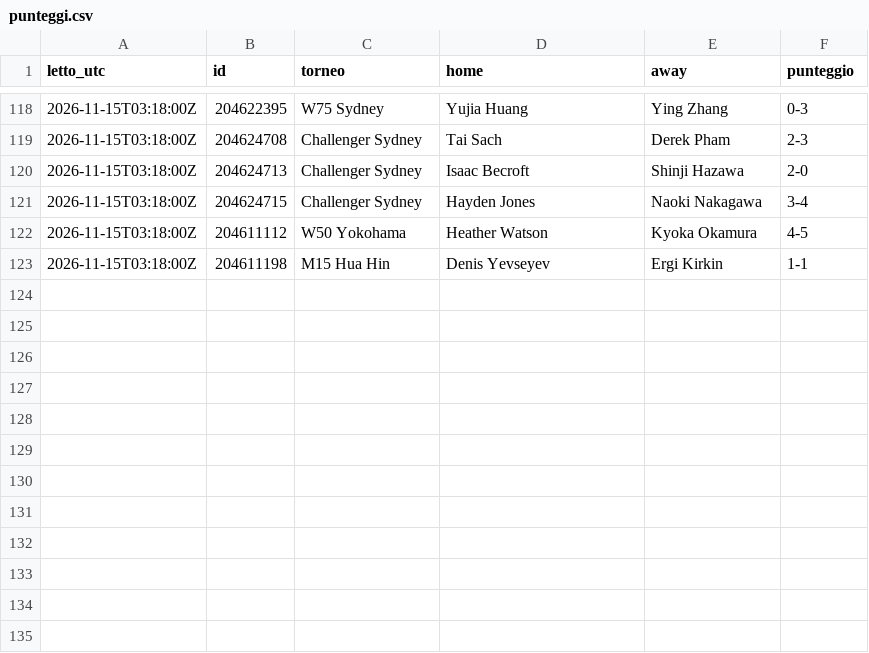
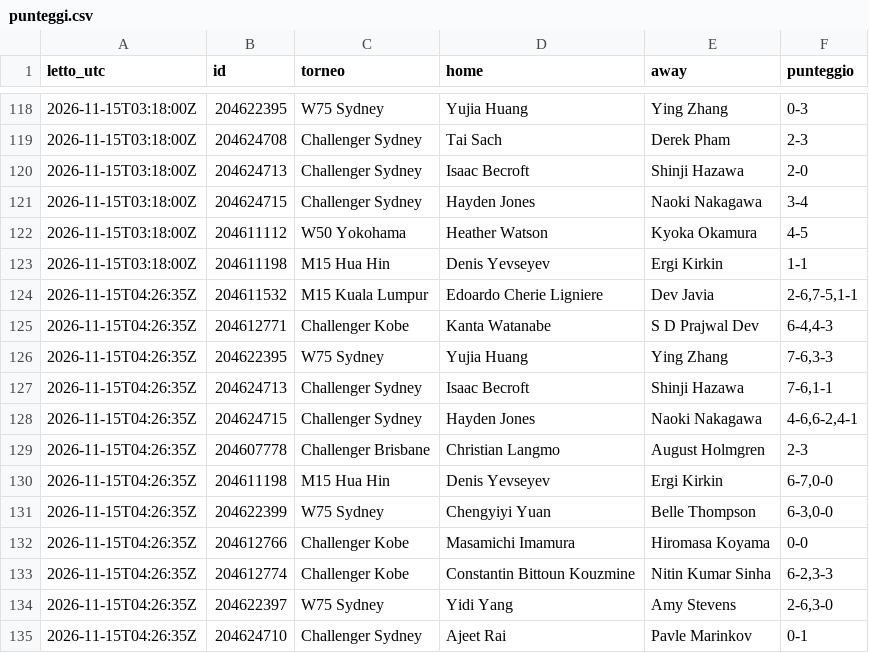
Before and after one commit to Mirko1927/tennis-raccolta, a CSV file: data/punteggi.csv, drawn as a sheet; only a part is shown, gaps mark what is left out.

```diff
--- a/data/punteggi.csv
+++ b/data/punteggi.csv
@@ -123 +123,13 @@ letto_utc,id,torneo,home,away,punteggio
 2026-11-15T03:18:00Z,204611198,M15 Hua Hin,Denis Yevseyev,Ergi Kirkin,1-1
+2026-11-15T04:26:35Z,204611532,M15 Kuala Lumpur,Edoardo Cherie Ligniere,Dev Javia,"2-6,7-5,1-1"
+2026-11-15T04:26:35Z,204612771,Challenger Kobe,Kanta Watanabe,S D Prajwal Dev,"6-4,4-3"
+2026-11-15T04:26:35Z,204622395,W75 Sydney,Yujia Huang,Ying Zhang,"7-6,3-3"
+2026-11-15T04:26:35Z,204624713,Challenger Sydney,Isaac Becroft,Shinji Hazawa,"7-6,1-1"
+2026-11-15T04:26:35Z,204624715,Challenger Sydney,Hayden Jones,Naoki Nakagawa,"4-6,6-2,4-1"
+2026-11-15T04:26:35Z,204607778,Challenger Brisbane,Christian Langmo,August Holmgren,2-3
+2026-11-15T04:26:35Z,204611198,M15 Hua Hin,Denis Yevseyev,Ergi Kirkin,"6-7,0-0"
+2026-11-15T04:26:35Z,204622399,W75 Sydney,Chengyiyi Yuan,Belle Thompson,"6-3,0-0"
+2026-11-15T04:26:35Z,204612766,Challenger Kobe,Masamichi Imamura,Hiromasa Koyama,0-0
+2026-11-15T04:26:35Z,204612774,Challenger Kobe,Constantin Bittoun Kouzmine,Nitin Kumar Sinha,"6-2,3-3"
+2026-11-15T04:26:35Z,204622397,W75 Sydney,Yidi Yang,Amy Stevens,"2-6,3-0"
+2026-11-15T04:26:35Z,204624710,Challenger Sydney,Ajeet Rai,Pavle Marinkov,0-1
```
Also changed, not shown: data/quote.csv, 1 other file.
